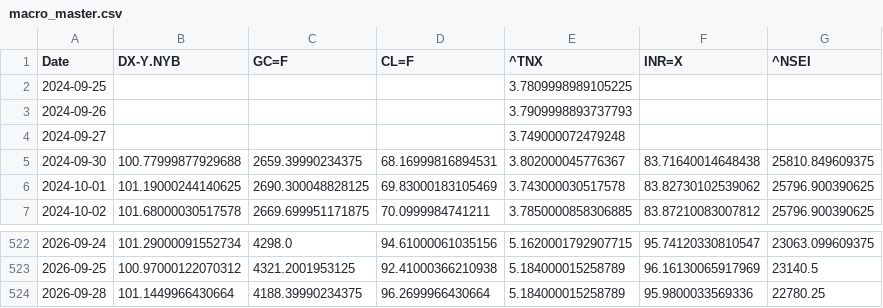
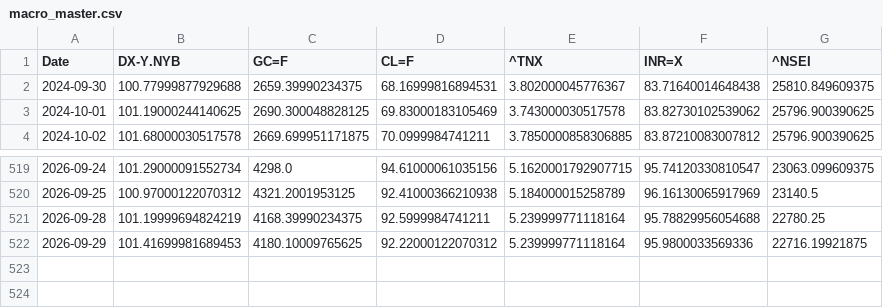
Before and after one commit to rhtjn3-sketch/Stock-Analysis, a CSV file: macro_master.csv, drawn as a sheet; only a part is shown, gaps mark what is left out.

```diff
--- a/macro_master.csv
+++ b/macro_master.csv
@@ -1,5 +1,2 @@
 Date,DX-Y.NYB,GC=F,CL=F,^TNX,INR=X,^NSEI
-2024-09-25,,,,3.7809998989105225,,
-2024-09-26,,,,3.7909998893737793,,
-2024-09-27,,,,3.749000072479248,,
 2024-09-30,100.77999877929688,2659.39990234375,68.16999816894531,3.802000045776367,83.71640014648438,25810.849609375
@@ -523,2 +520,3 @@ Date,DX-Y.NYB,GC=F,CL=F,^TNX,INR=X,^NSEI
 2026-09-25,100.97000122070312,4321.2001953125,92.41000366210938,5.184000015258789,96.16130065917969,23140.5
-2026-09-28,101.1449966430664,4188.39990234375,96.2699966430664,5.184000015258789,95.9800033569336,22780.25
+2026-09-28,101.19999694824219,4168.39990234375,92.5999984741211,5.239999771118164,95.78829956054688,22780.25
+2026-09-29,101.41699981689453,4180.10009765625,92.22000122070312,5.239999771118164,95.9800033569336,22716.19921875
```
Also changed, not shown: nifty_indices_master.csv, world_indices_master.csv, 4 other files.
